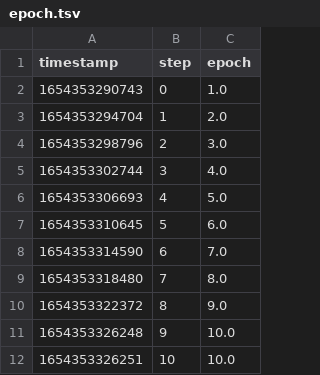
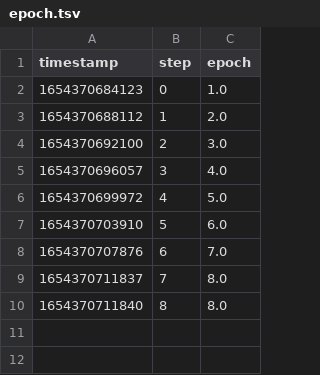
Before and after one commit to iterative/workshop-uncool-mlops-solution, a TSV file: outs/train_metrics/scalars/epoch.tsv, drawn as a sheet.

```diff
--- a/outs/train_metrics/scalars/epoch.tsv
+++ b/outs/train_metrics/scalars/epoch.tsv
@@ -1,12 +1,10 @@
 timestamp	step	epoch
-1654353290743	0	1.0
-1654353294704	1	2.0
-1654353298796	2	3.0
-1654353302744	3	4.0
-1654353306693	4	5.0
-1654353310645	5	6.0
-1654353314590	6	7.0
-1654353318480	7	8.0
-1654353322372	8	9.0
-1654353326248	9	10.0
-1654353326251	10	10.0
+1654370684123	0	1.0
+1654370688112	1	2.0
+1654370692100	2	3.0
+1654370696057	3	4.0
+1654370699972	4	5.0
+1654370703910	5	6.0
+1654370707876	6	7.0
+1654370711837	7	8.0
+1654370711840	8	8.0
```
Also changed, not shown: outs/train_metrics/scalars/eval_accuracy.tsv, outs/train_metrics/scalars/eval_loss.tsv, 11 other files.
